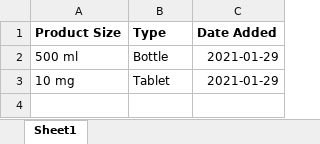
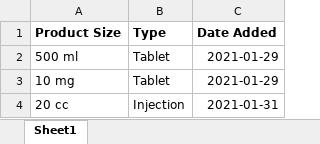
Before and after one commit to thisLexic/pharma-pos, an Excel workbook: addons/pharma-pos/demo_excel/pharma_pos.product_size.xlsx, sheet Sheet1, drawn as a sheet; values as stored, in another font and other column widths than the file's, no borders; the diff names each change by its address in the sheet, - before the commit and + after, or states it on an @@ line.

Commit message:
updated models and UI to support correct importing and exporting of excel files for Product_Type, Product_Size, Product_Name, and Product. Also updated the demo excel files to work correctly with the new models

```diff
--- a/addons/pharma-pos/demo_excel/pharma_pos.product_size.xlsx (sheet Sheet1)
+++ b/addons/pharma-pos/demo_excel/pharma_pos.product_size.xlsx (sheet Sheet1)
-B2 (Type): Bottle
+B2 (Type): Tablet
+row 4: 20 cc | Injection | 2021-01-31
```
Also changed, not shown: 3 other files.
